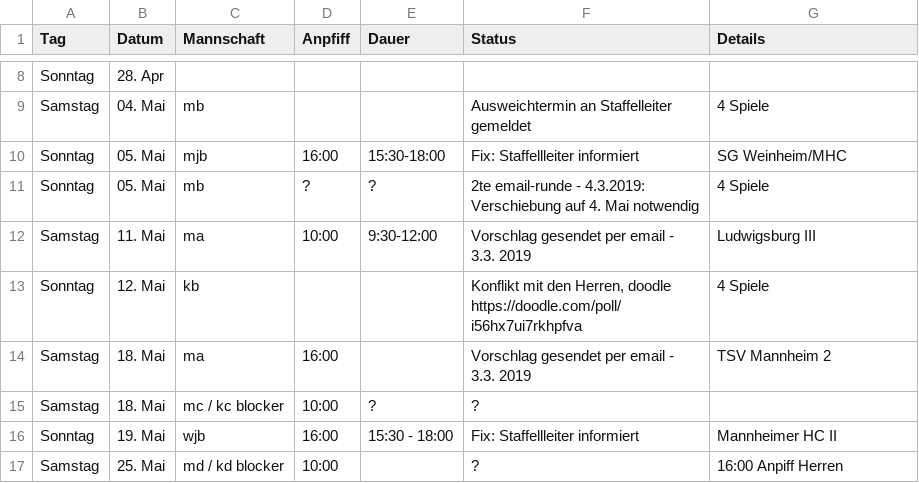
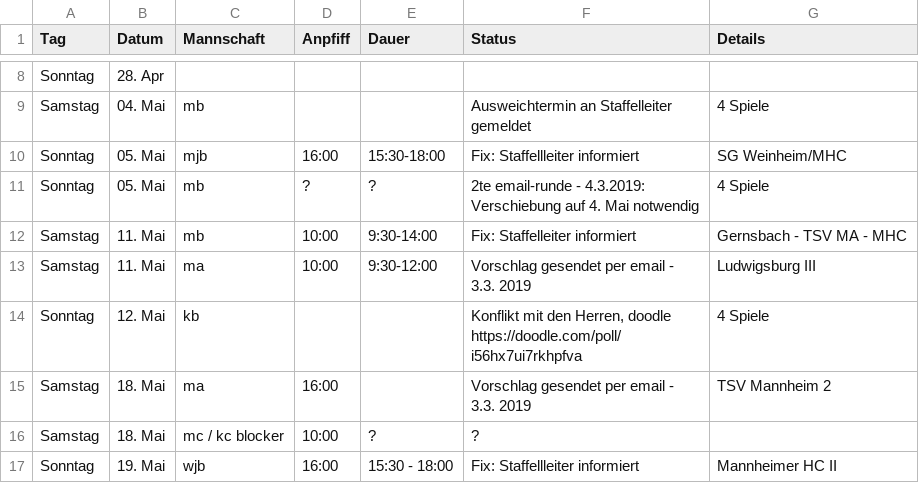
Before and after one commit to feldsaison/ka_feldsaison_2019, a CSV file: planung.csv, drawn as a sheet; only a part is shown, gaps mark what is left out; the shorter side is filled out with more unchanged rows; the diff names each change by its address in the sheet, - before the commit and + after, or states it on an @@ line.

Commit message:
Update planung.csv

```diff
--- a/planung.csv
+++ b/planung.csv
+row 12: Samstag | 11. Mai | mb | 10:00 | 9:30-14:00 | Fix: Staffelleiter informiert | Gernsbach - TSV MA - MHC
```
